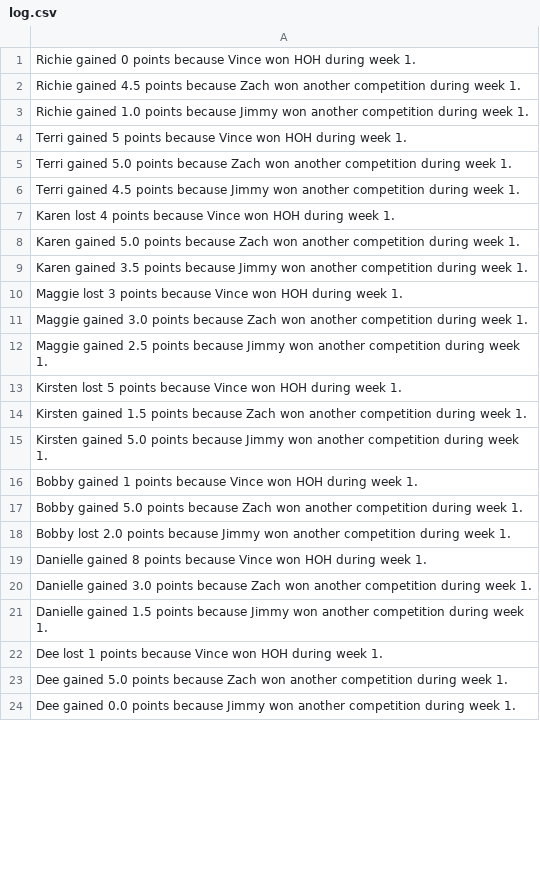
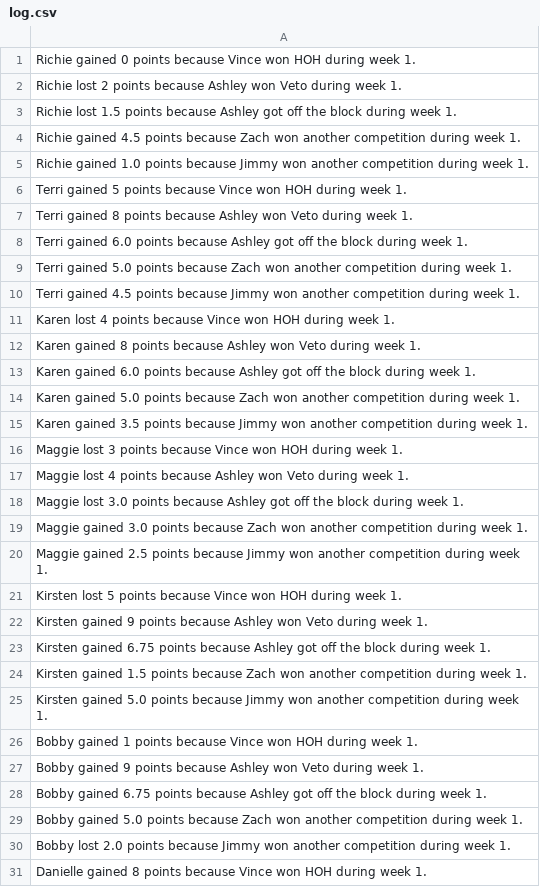
Before and after one commit to rclavey/big_brother, a CSV file: data/log.csv, drawn as a sheet; only a part is shown; the shorter side is filled out with more unchanged rows; the diff covers the shown part only.

```diff
--- a/data/log.csv
+++ b/data/log.csv
@@ -1,2 +1,4 @@
 Richie gained 0 points because Vince won HOH during week 1.
+Richie lost 2 points because Ashley won Veto during week 1.
+Richie lost 1.5 points because Ashley got off the block during week 1.
 Richie gained 4.5 points because Zach won another competition during week 1.
@@ -4,2 +6,4 @@ Richie gained 1.0 points because Jimmy won another competition during week 1.
 Terri gained 5 points because Vince won HOH during week 1.
+Terri gained 8 points because Ashley won Veto during week 1.
+Terri gained 6.0 points because Ashley got off the block during week 1.
 Terri gained 5.0 points because Zach won another competition during week 1.
@@ -7,2 +11,4 @@ Terri gained 4.5 points because Jimmy won another competition during week 1.
 Karen lost 4 points because Vince won HOH during week 1.
+Karen gained 8 points because Ashley won Veto during week 1.
+Karen gained 6.0 points because Ashley got off the block during week 1.
 Karen gained 5.0 points because Zach won another competition during week 1.
@@ -10,2 +16,4 @@ Karen gained 3.5 points because Jimmy won another competition during week 1.
 Maggie lost 3 points because Vince won HOH during week 1.
+Maggie lost 4 points because Ashley won Veto during week 1.
+Maggie lost 3.0 points because Ashley got off the block during week 1.
 Maggie gained 3.0 points because Zach won another competition during week 1.
@@ -13,2 +21,4 @@ Maggie gained 2.5 points because Jimmy won another competition during week 1.
 Kirsten lost 5 points because Vince won HOH during week 1.
+Kirsten gained 9 points because Ashley won Veto during week 1.
+Kirsten gained 6.75 points because Ashley got off the block during week 1.
 Kirsten gained 1.5 points because Zach won another competition during week 1.
@@ -16,2 +26,4 @@ Kirsten gained 5.0 points because Jimmy won another competition during week 1.
 Bobby gained 1 points because Vince won HOH during week 1.
+Bobby gained 9 points because Ashley won Veto during week 1.
+Bobby gained 6.75 points because Ashley got off the block during week 1.
 Bobby gained 5.0 points because Zach won another competition during week 1.
```
Also changed, not shown: 22 added rows and 5 edited cells elsewhere in this file, data/picks.csv, data/points.csv, 6 other files.
